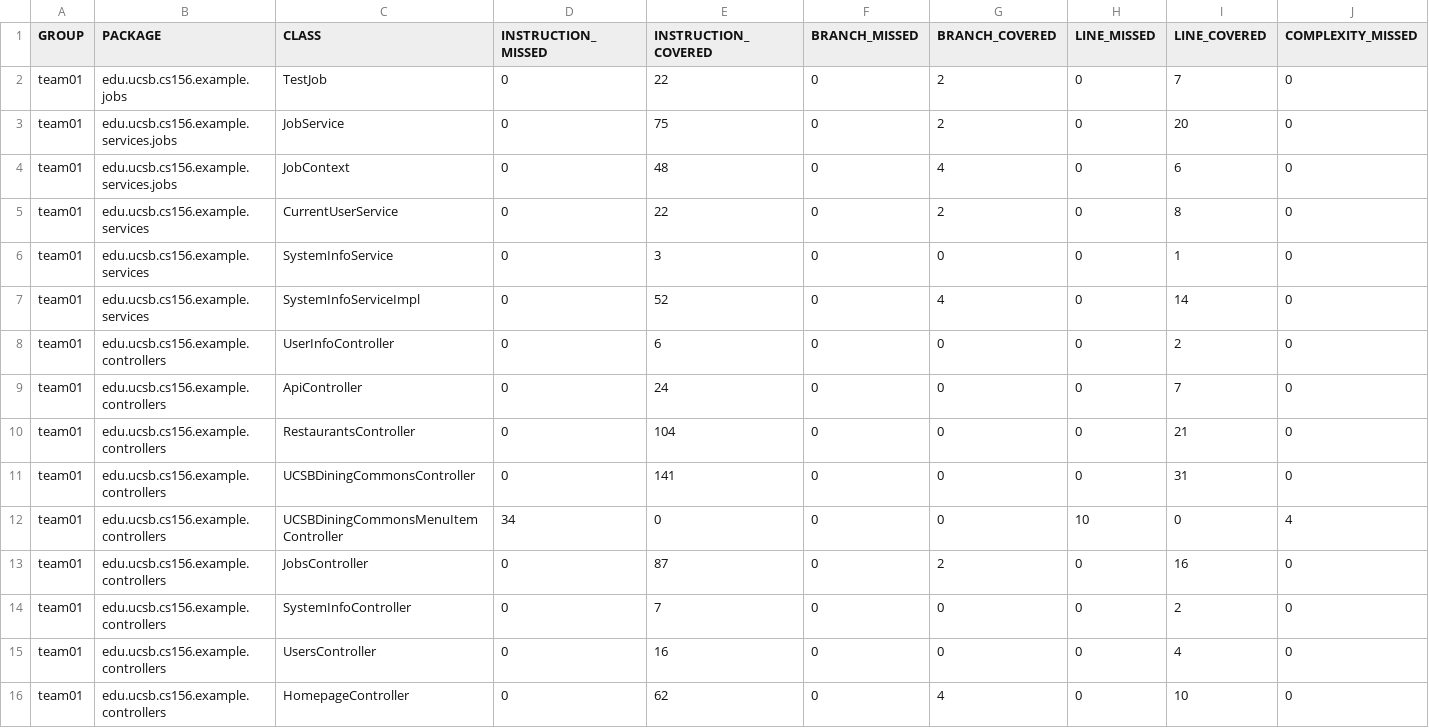
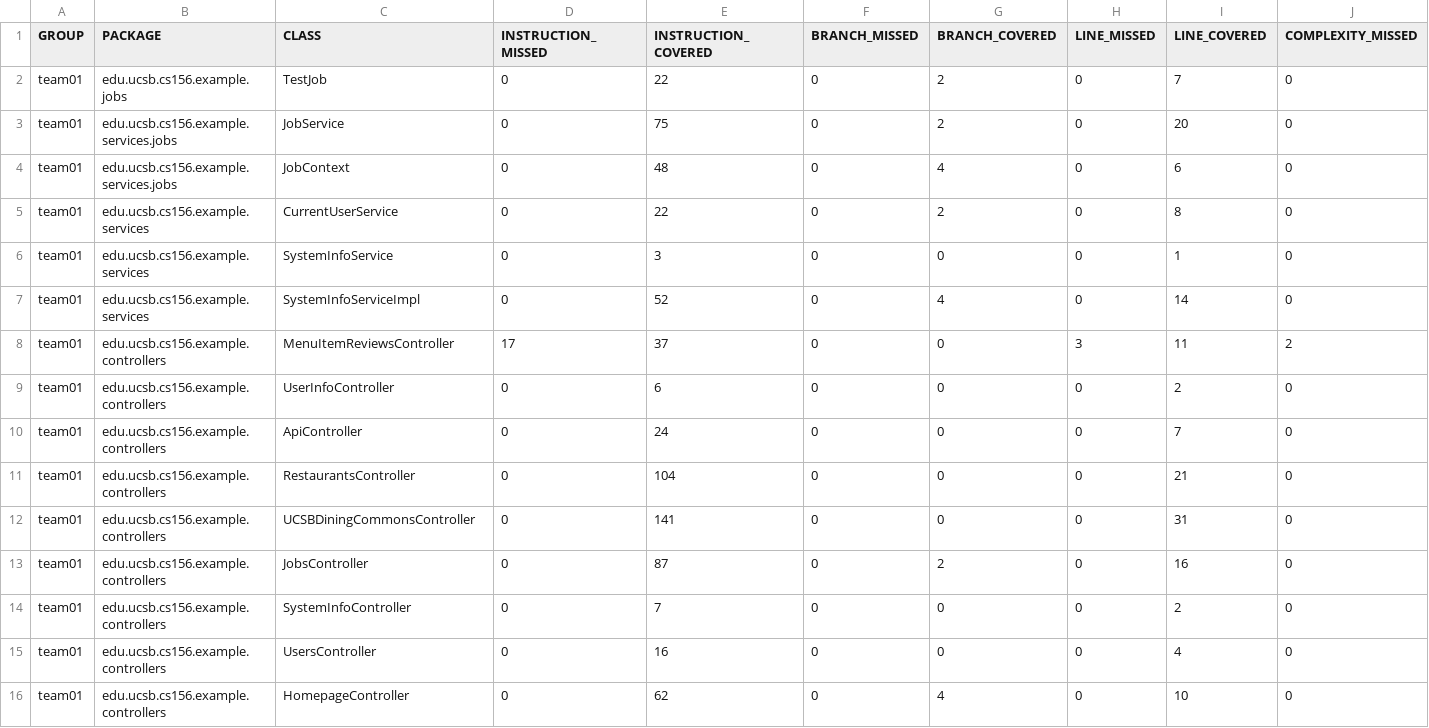
Before and after one commit to ucsb-cs156-s25/team01-s25-10, a CSV file: jacoco/jacoco.csv, drawn as a sheet; only a part is shown; removed rows and columns are numbered as before the commit, all else as after; rows hold the shown columns only; the diff names each change by its address in the sheet, - before the commit and + after, or states it on an @@ line.

Commit message:
Deploying to gh-pages from @ ucsb-cs156-s25/team01-s25-10@c11706e39dd70bad6d5916d88f252f705b6c8bf3 🚀

```diff
--- a/jacoco/jacoco.csv
+++ b/jacoco/jacoco.csv
+row 8: team01 | edu.ucsb.cs156.example.controllers | MenuItemReviewsController | 17 | 37 | 0 | 0 | 3 | 11 | 2
-row 12: team01 | edu.ucsb.cs156.example.controllers | UCSBDiningCommonsMenuItemController | 34 | 0 | 0 | 0 | 10 | 0 | 4
```
Also changed, not shown: 9 other files.
